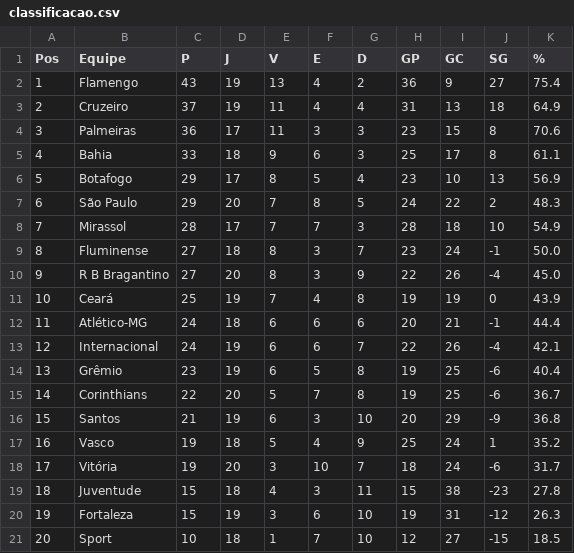
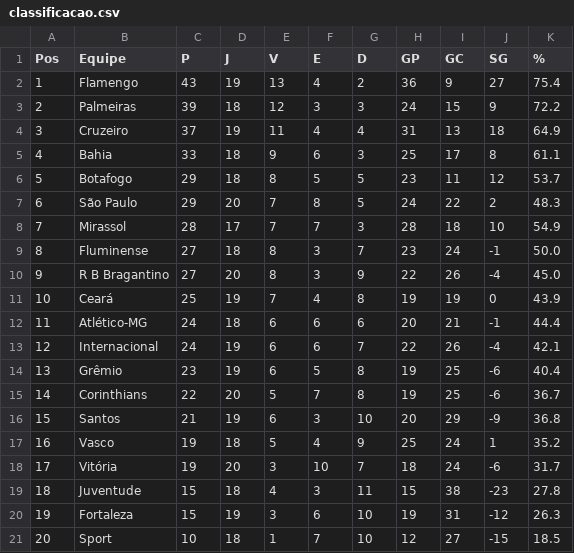
Before and after one commit to tlvzz/BR2025, a CSV file: dados/classificacao.csv, drawn as a sheet.

```diff
--- a/dados/classificacao.csv
+++ b/dados/classificacao.csv
@@ -2,6 +2,6 @@ Pos,Equipe,P,J,V,E,D,GP,GC,SG,%
 1,Flamengo,43,19,13,4,2,36,9,27,75.4
-2,Cruzeiro,37,19,11,4,4,31,13,18,64.9
-3,Palmeiras,36,17,11,3,3,23,15,8,70.6
+2,Palmeiras,39,18,12,3,3,24,15,9,72.2
+3,Cruzeiro,37,19,11,4,4,31,13,18,64.9
 4,Bahia,33,18,9,6,3,25,17,8,61.1
-5,Botafogo,29,17,8,5,4,23,10,13,56.9
+5,Botafogo,29,18,8,5,5,23,11,12,53.7
 6,São Paulo,29,20,7,8,5,24,22,2,48.3
```
